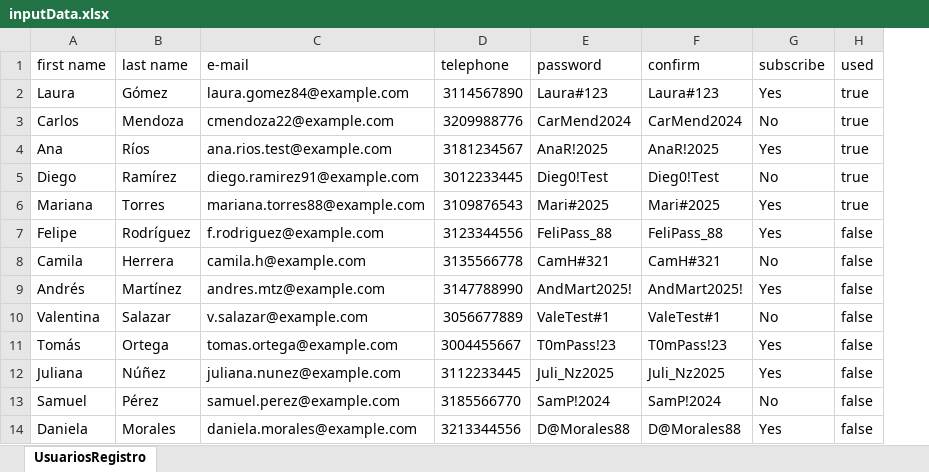
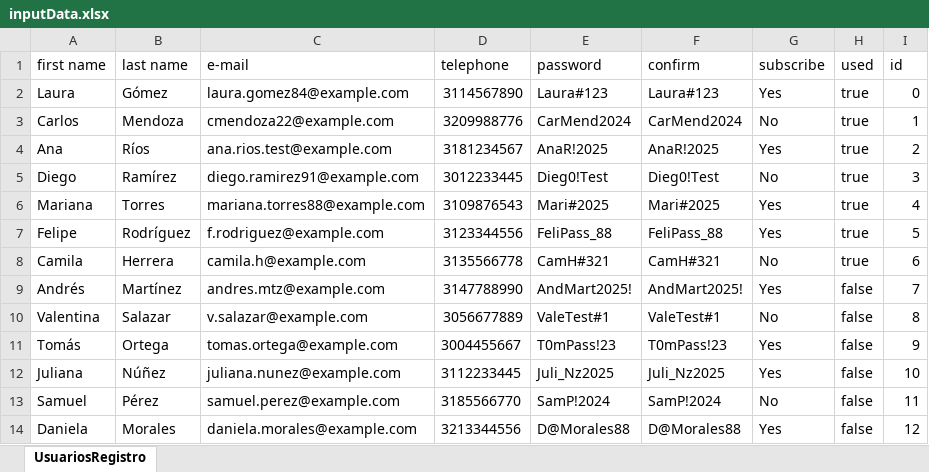
Before and after one commit to LinaFer29/AutomatizacionPruebasYourStore, an Excel workbook: src/main/resources/inputData.xlsx, sheet UsuariosRegistro, drawn as a sheet; values as stored, in another font and other column widths than the file's, no borders; the diff names each change by its address in the sheet, - before the commit and + after, or states it on an @@ line.

```diff
--- a/src/main/resources/inputData.xlsx (sheet UsuariosRegistro)
+++ b/src/main/resources/inputData.xlsx (sheet UsuariosRegistro)
+column I (id), rows 2-14: 0 | 1 | 2 | 3 | 4 | 5 | 6 | 7 | 8 | 9 | 10 | 11 | 12
-H7:H8 (used): false
+H7:H8 (used): true
```
Also changed, not shown: src/main/resources/outputData.xlsx, 12 other files.
